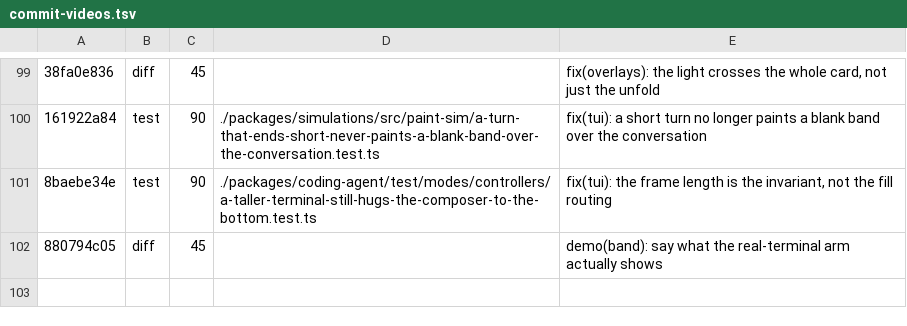
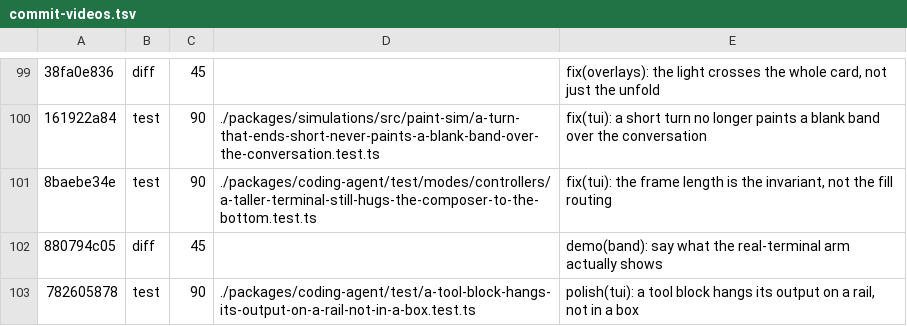
Before and after one commit to santhreal/veyyon, a TSV file: proof/commit-videos.tsv, drawn as a sheet; only a part is shown, gaps mark what is left out; the diff names each change by its address in the sheet, - before the commit and + after, or states it on an @@ line.

```diff
--- a/proof/commit-videos.tsv
+++ b/proof/commit-videos.tsv
+row 103: 782605878 | test | 90 | ./packages/coding-agent/test/a-tool-block-hangs-its-output-on-a-rail-not-in-a-box.test.ts | polish(tui): a tool block hangs its output on a rail, not in a box
```
Also changed, not shown: 11 other files.
